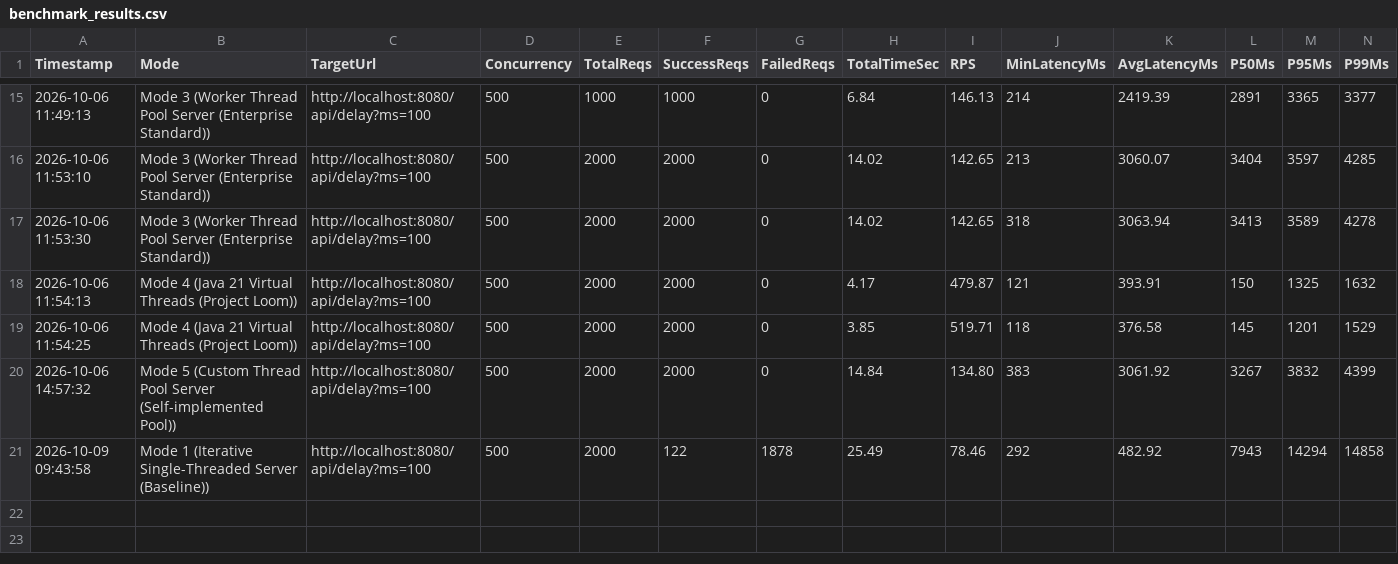
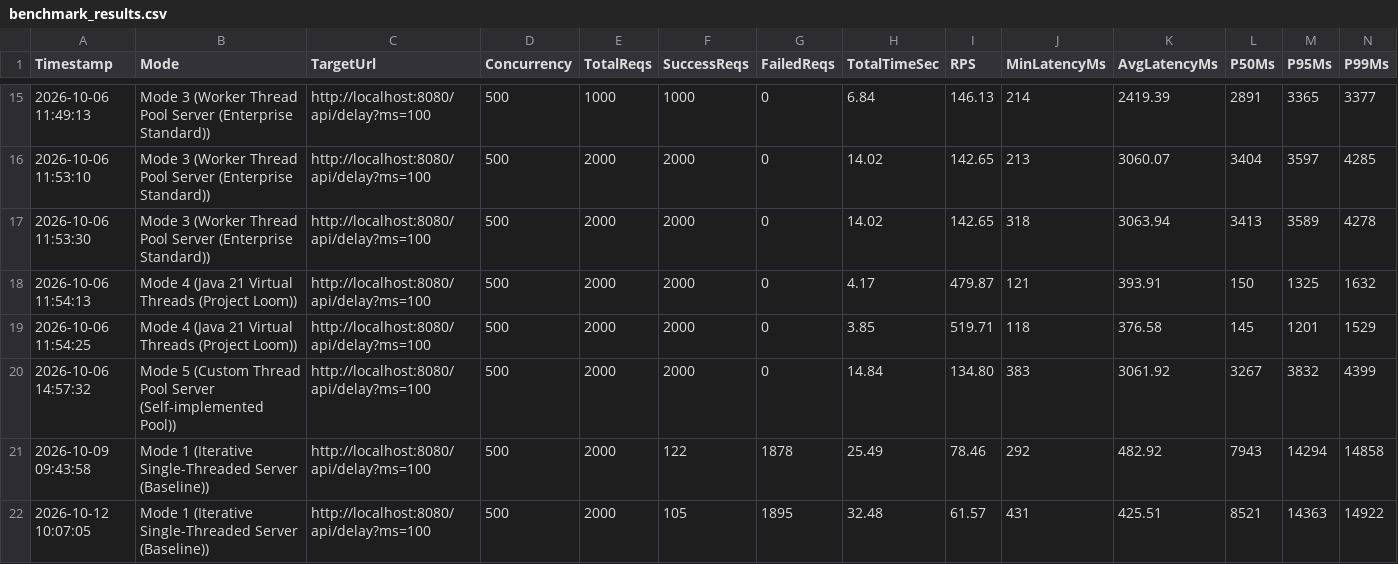
Before and after one commit to vinhseoo/Multi-threading-Patterns, a CSV file: benchmark/benchmark_results.csv, drawn as a sheet; only a part is shown, gaps mark what is left out; rows hold the shown columns only; the diff names each change by its address in the sheet, - before the commit and + after, or states it on an @@ line.

```diff
--- a/benchmark/benchmark_results.csv
+++ b/benchmark/benchmark_results.csv
+row 22: 2026-10-12 10:07:05 | Mode 1 (Iterative Single-Threaded Server (Baseline)) | http://localhost:8080/api/delay?ms=100 | 500 | 2000 | 105 | 1895 | 32.48 | 61.57 | 431 | 425.51 | 8521 | 14363 | 14922
```
Also changed, not shown: 8 other files.
